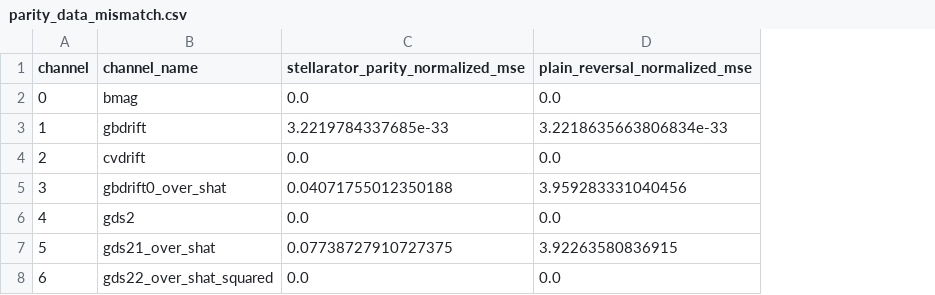
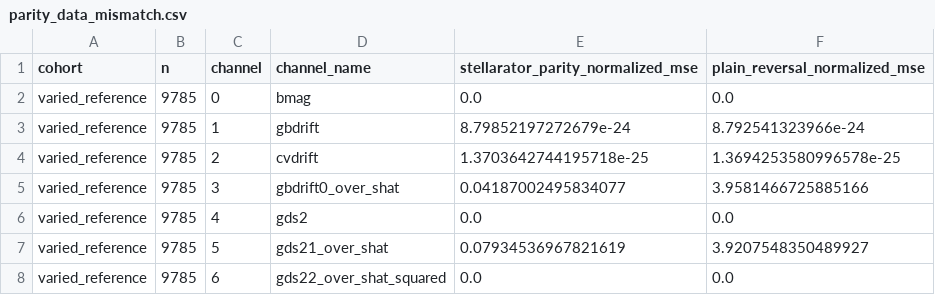
Before and after one commit to landreman/understanding_ITG_NN, a CSV file: reports/xai/S02_artifacts/parity_data_mismatch.csv, drawn as a sheet; addresses are those after the commit; the diff names each change by its address in the sheet, - before the commit and + after, or states it on an @@ line.

```diff
--- a/reports/xai/S02_artifacts/parity_data_mismatch.csv
+++ b/reports/xai/S02_artifacts/parity_data_mismatch.csv
+column A (cohort), rows 2-8: all varied_reference
+column B (n), rows 2-8: all 9785
-E3: 3.2219784337685e-33
+E3: 8.79852197272679e-24
-F3 (plain_reversal_normalized_mse): 3.2218635663806834e-33
+F3 (plain_reversal_normalized_mse): 8.792541323966e-24
-E4: 0.0
+E4: 1.3703642744195718e-25
-F4 (plain_reversal_normalized_mse): 0.0
+F4 (plain_reversal_normalized_mse): 1.3694253580996578e-25
-E5: 0.04071755012350188
+E5: 0.04187002495834077
-F5 (plain_reversal_normalized_mse): 3.959283331040456
+F5 (plain_reversal_normalized_mse): 3.9581466725885166
-E7: 0.07738727910727375
+E7: 0.07934536967821619
-F7 (plain_reversal_normalized_mse): 3.92263580836915
+F7 (plain_reversal_normalized_mse): 3.9207548350489927
```
Also changed, not shown: 14 other files.
